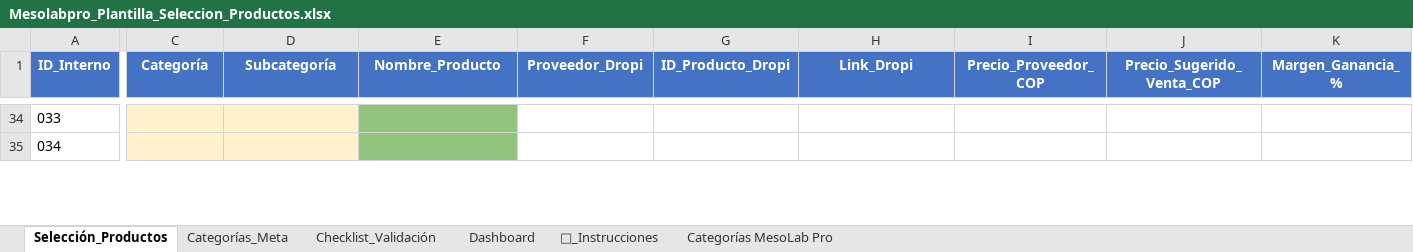
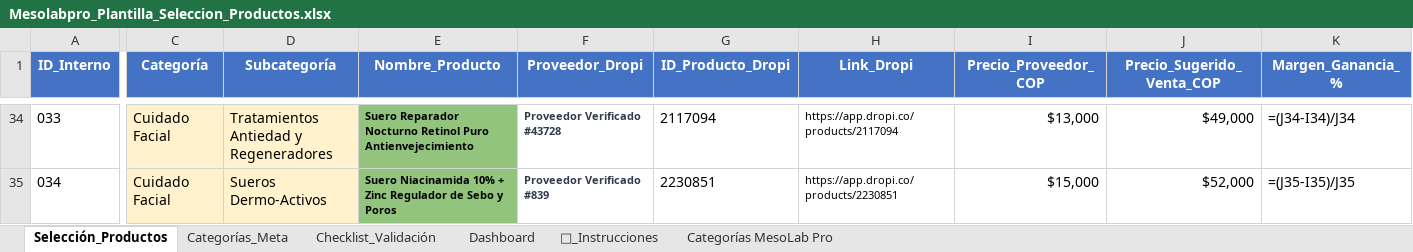
Before and after one commit to cristborrero/MesoLab-Pro, an Excel workbook: docs/Mesolabpro/06_Catalogo_y_Productos/02_Estudios_de_Mercado_y_Ganadores/Mesolabpro_Plantilla_Seleccion_Productos.xlsx, sheet Selección_Productos, drawn as a sheet; only a part is shown, gaps mark what is left out; values as stored, in another font and other column widths than the file's, no borders; formulas without a stored value are shown as written; the diff covers the shown part only; the diff names each change by its address in the sheet, - before the commit and + after, or states it on an @@ line.

Commit message:
feat(catalog): integrate 30 products for Cuidado Corporal and optimize WC pagination

```diff
--- a/docs/Mesolabpro/06_Catalogo_y_Productos/02_Estudios_de_Mercado_y_Ganadores/Mesolabpro_Plantilla_Seleccion_Productos.xlsx (sheet Selección_Productos)
+++ b/docs/Mesolabpro/06_Catalogo_y_Productos/02_Estudios_de_Mercado_y_Ganadores/Mesolabpro_Plantilla_Seleccion_Productos.xlsx (sheet Selección_Productos)
-C34:C35 (Categoría): (empty)
+C34:C35 (Categoría): Cuidado Facial
-D34 (Subcategoría): (empty)
+D34 (Subcategoría): Tratamientos Antiedad y Regeneradores
-E34 (Nombre_Producto): (empty)
+E34 (Nombre_Producto): Suero Reparador Nocturno Retinol Puro Antienvejecimiento
-F34 (Proveedor_Dropi): (empty)
+F34 (Proveedor_Dropi): Proveedor Verificado #43728
-G34 (ID_Producto_Dropi): (empty)
+G34 (ID_Producto_Dropi): 2117094
-H34 (Link_Dropi): (empty)
+H34 (Link_Dropi): https://app.dropi.co/products/2117094
-I34 (Precio_Proveedor_COP): (empty)
+I34 (Precio_Proveedor_COP): $13,000
-J34 (Precio_Sugerido_Venta_COP): (empty)
+J34 (Precio_Sugerido_Venta_COP): $49,000
-K34 (Margen_Ganancia_%): (empty)
+K34 (Margen_Ganancia_%): =(J34-I34)/J34
-D35 (Subcategoría): (empty)
+D35 (Subcategoría): Sueros Dermo-Activos
-E35 (Nombre_Producto): (empty)
+E35 (Nombre_Producto): Suero Niacinamida 10% + Zinc Regulador de Sebo y Poros
-F35 (Proveedor_Dropi): (empty)
+F35 (Proveedor_Dropi): Proveedor Verificado #839
-G35 (ID_Producto_Dropi): (empty)
+G35 (ID_Producto_Dropi): 2230851
-H35 (Link_Dropi): (empty)
+H35 (Link_Dropi): https://app.dropi.co/products/2230851
-I35 (Precio_Proveedor_COP): (empty)
+I35 (Precio_Proveedor_COP): $15,000
-J35 (Precio_Sugerido_Venta_COP): (empty)
+J35 (Precio_Sugerido_Venta_COP): $52,000
-K35 (Margen_Ganancia_%): (empty)
+K35 (Margen_Ganancia_%): =(J35-I35)/J35
```
Also changed, not shown: 1242 edited cells elsewhere in this sheet, 7 other files.
